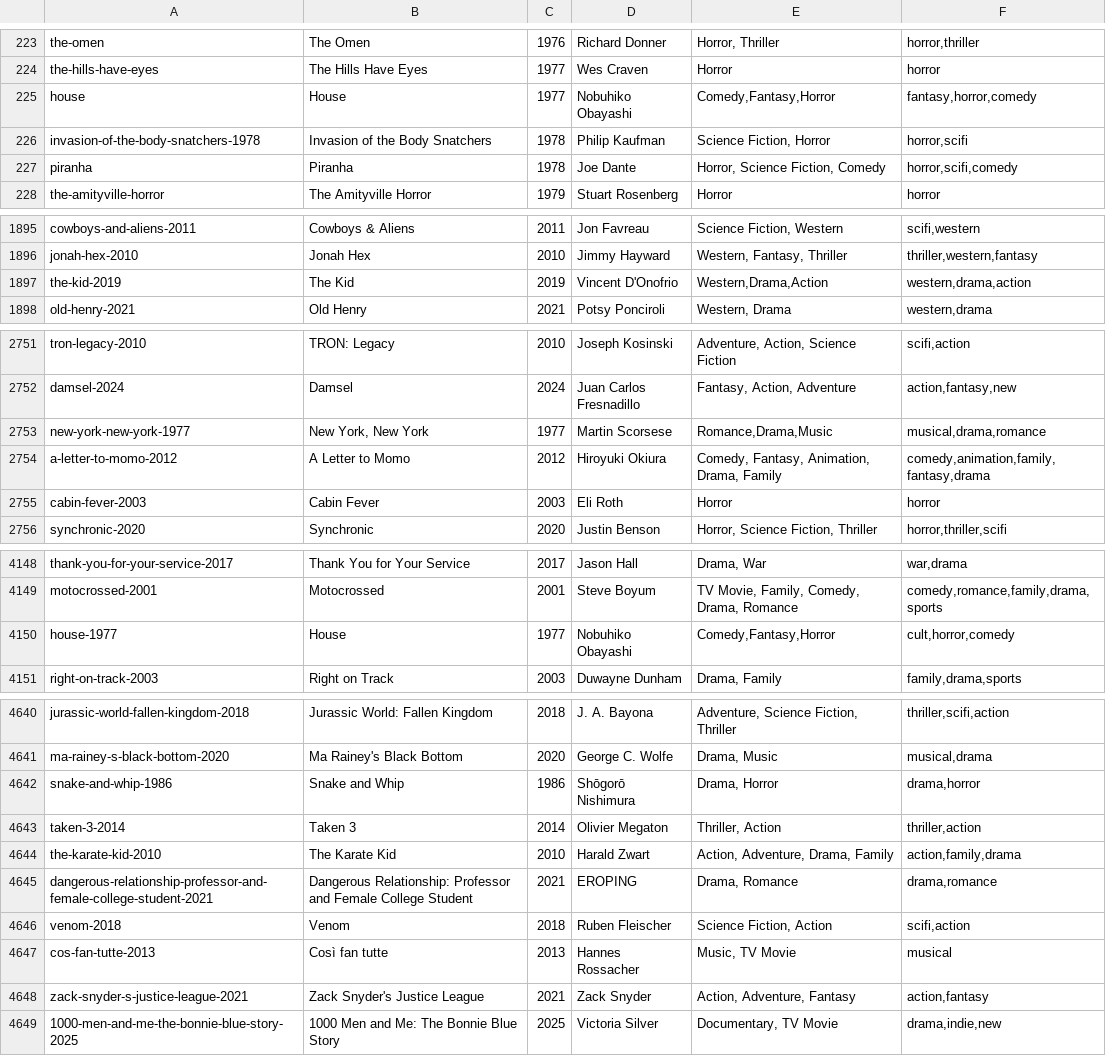
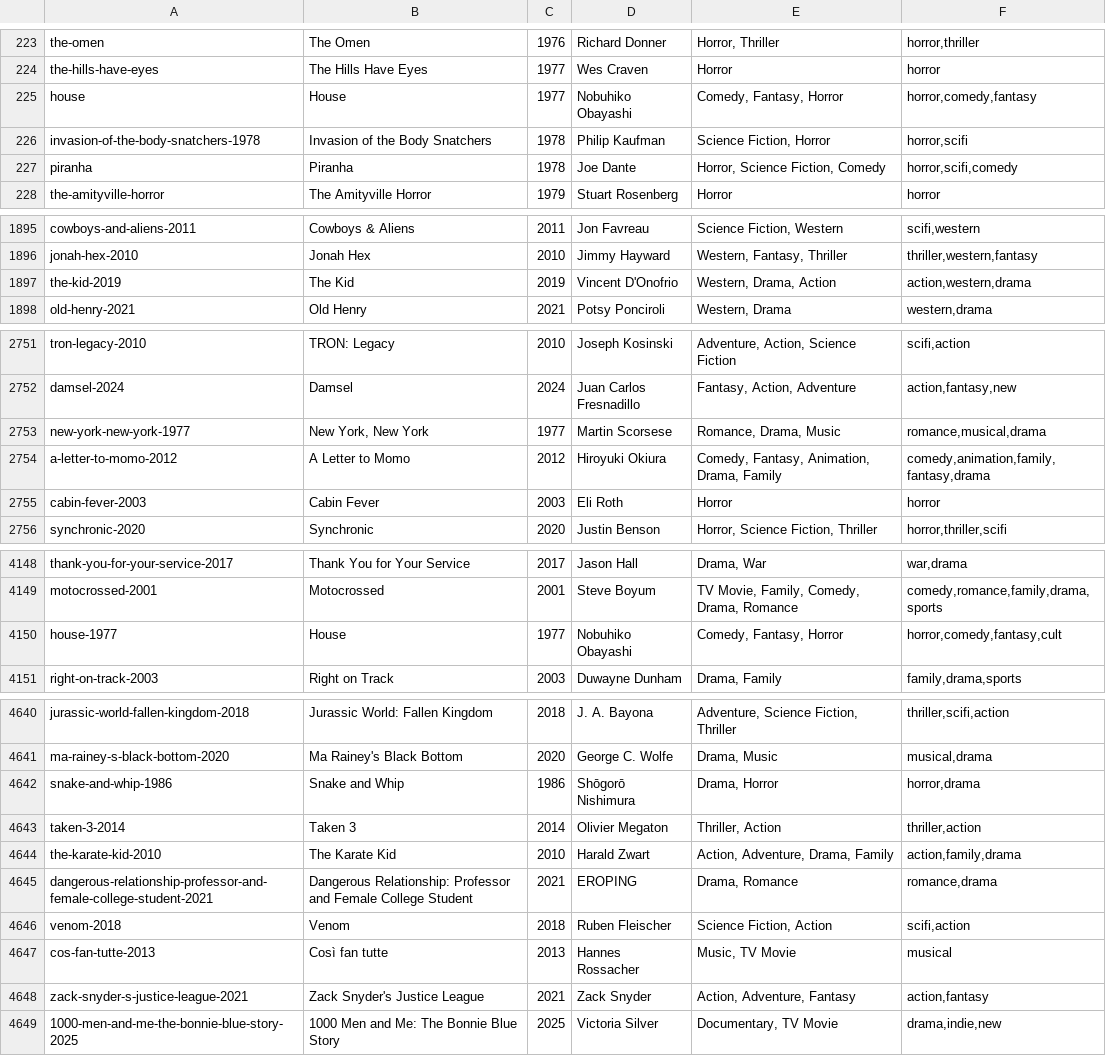
Before and after one commit to Giiizmo23/Rewind, a TSV file: public/store-index.tsv, drawn as a sheet; only a part is shown, gaps mark what is left out; the diff covers the shown part only.

```diff
--- a/public/store-index.tsv
+++ b/public/store-index.tsv
@@ -224,3 +224,3 @@ the-omen	The Omen	1976	Richard Donner	Horror, Thriller	horror,thriller
 the-hills-have-eyes	The Hills Have Eyes	1977	Wes Craven	Horror	horror
-house	House	1977	Nobuhiko Obayashi	Comedy,Fantasy,Horror	fantasy,horror,comedy
+house	House	1977	Nobuhiko Obayashi	Comedy, Fantasy, Horror	horror,comedy,fantasy
 invasion-of-the-body-snatchers-1978	Invasion of the Body Snatchers	1978	Philip Kaufman	Science Fiction, Horror	horror,scifi
@@ -1896,3 +1896,3 @@ cowboys-and-aliens-2011	Cowboys & Aliens	2011	Jon Favreau	Science Fiction, Weste
 jonah-hex-2010	Jonah Hex	2010	Jimmy Hayward	Western, Fantasy, Thriller	thriller,western,fantasy
-the-kid-2019	The Kid	2019	Vincent D'Onofrio	Western,Drama,Action	western,drama,action
+the-kid-2019	The Kid	2019	Vincent D'Onofrio	Western, Drama, Action	action,western,drama
 old-henry-2021	Old Henry	2021	Potsy Ponciroli	Western, Drama	western,drama
@@ -2752,3 +2752,3 @@ tron-legacy-2010	TRON: Legacy	2010	Joseph Kosinski	Adventure, Action, Science Fi
 damsel-2024	Damsel	2024	Juan Carlos Fresnadillo	Fantasy, Action, Adventure	action,fantasy,new
-new-york-new-york-1977	New York, New York	1977	Martin Scorsese	Romance,Drama,Music	musical,drama,romance
+new-york-new-york-1977	New York, New York	1977	Martin Scorsese	Romance, Drama, Music	romance,musical,drama
 a-letter-to-momo-2012	A Letter to Momo	2012	Hiroyuki Okiura	Comedy, Fantasy, Animation, Drama, Family	comedy,animation,family,fantasy,drama
@@ -4149,3 +4149,3 @@ thank-you-for-your-service-2017	Thank You for Your Service	2017	Jason Hall	Drama
 motocrossed-2001	Motocrossed	2001	Steve Boyum	TV Movie, Family, Comedy, Drama, Romance	comedy,romance,family,drama,sports
-house-1977	House	1977	Nobuhiko Obayashi	Comedy,Fantasy,Horror	cult,horror,comedy
+house-1977	House	1977	Nobuhiko Obayashi	Comedy, Fantasy, Horror	horror,comedy,fantasy,cult
 right-on-track-2003	Right on Track	2003	Duwayne Dunham	Drama, Family	family,drama,sports
@@ -4641,6 +4641,6 @@ jurassic-world-fallen-kingdom-2018	Jurassic World: Fallen Kingdom	2018	J. A. Bay
 ma-rainey-s-black-bottom-2020	Ma Rainey's Black Bottom	2020	George C. Wolfe	Drama, Music	musical,drama
-snake-and-whip-1986	Snake and Whip	1986	Shōgorō Nishimura	Drama, Horror	drama,horror
+snake-and-whip-1986	Snake and Whip	1986	Shōgorō Nishimura	Drama, Horror	horror,drama
 taken-3-2014	Taken 3	2014	Olivier Megaton	Thriller, Action	thriller,action
 the-karate-kid-2010	The Karate Kid	2010	Harald Zwart	Action, Adventure, Drama, Family	action,family,drama
-dangerous-relationship-professor-and-female-college-student-2021	Dangerous Relationship: Professor and Female College Student	2021	EROPING	Drama, Romance	drama,romance
+dangerous-relationship-professor-and-female-college-student-2021	Dangerous Relationship: Professor and Female College Student	2021	EROPING	Drama, Romance	romance,drama
 venom-2018	Venom	2018	Ruben Fleischer	Science Fiction, Action	scifi,action
```
Also changed, not shown: 56 edited cells elsewhere in this file, 1 other file.
